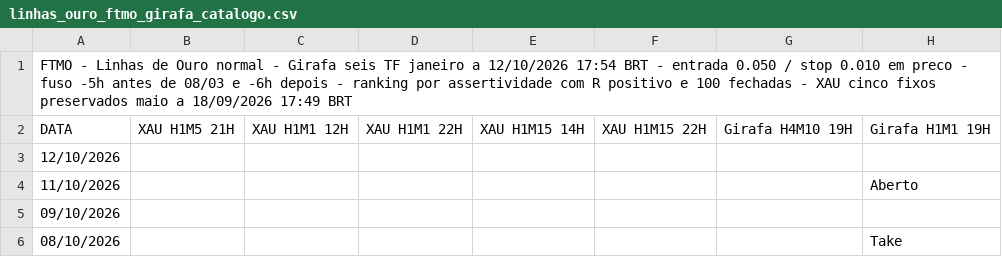
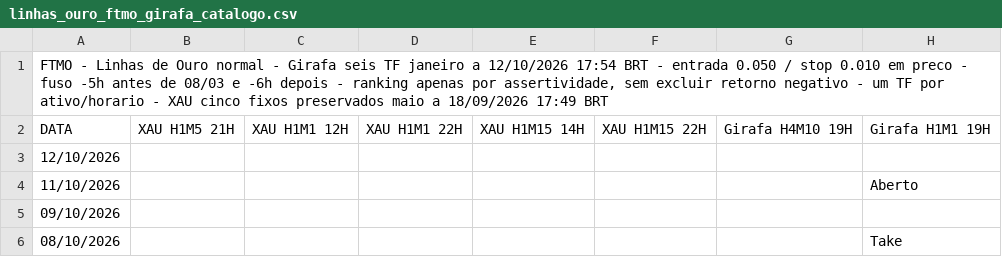
Before and after one commit to Primastraders/Operacionais, a CSV file: data/linhas_ouro_ftmo_girafa_catalogo.csv, drawn as a sheet; only a part is shown; the diff names each change by its address in the sheet, - before the commit and + after, or states it on an @@ line.

Commit message:
Rank FTMO Girafa top five by accuracy across all timeframes

```diff
--- a/data/linhas_ouro_ftmo_girafa_catalogo.csv
+++ b/data/linhas_ouro_ftmo_girafa_catalogo.csv
-A1: …- ranking por assertividade com R positivo e 100 fechadas - XAU…
+A1: …- ranking apenas por assertividade, sem excluir retorno negativo - um TF por ativo/horario - XAU…
```
Also changed, not shown: 4 other files.
